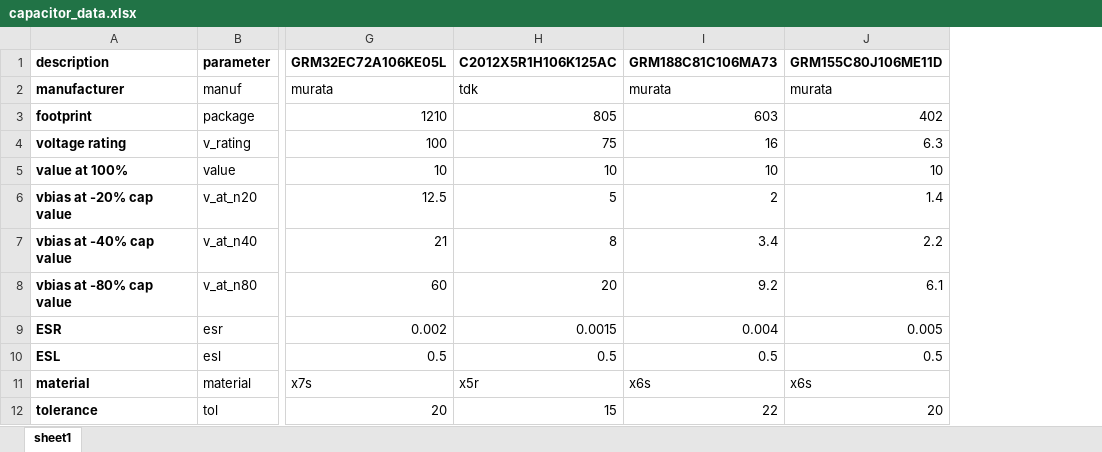
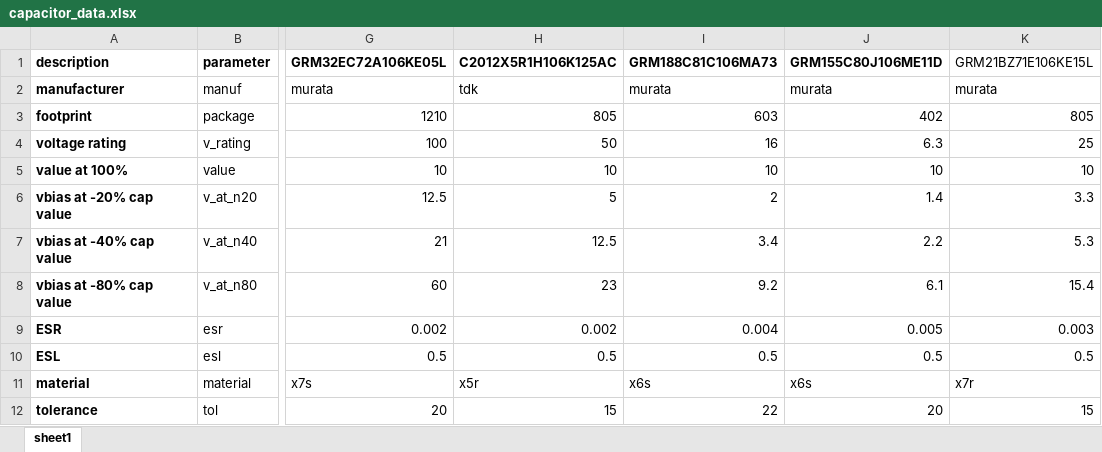
Before and after one commit to grkidwell/pdis_2or3lvl_bb, an Excel workbook: data/capacitor_data.xlsx, sheet sheet1, drawn as a sheet; only a part is shown, gaps mark what is left out; values as stored, in another font and other column widths than the file's, no borders; the diff names each change by its address in the sheet, - before the commit and + after, or states it on an @@ line.

```diff
--- a/data/capacitor_data.xlsx (sheet sheet1)
+++ b/data/capacitor_data.xlsx (sheet sheet1)
+column K (GRM21BZ71E106KE15L), rows 2-12: murata | 805 | 25 | 10 | 3.3 | 5.3 | 15.4 | 0.003 | 0.5 | x7r | 15
-H4 (C2012X5R1H106K125AC): 75
+H4 (C2012X5R1H106K125AC): 50
-H7 (C2012X5R1H106K125AC): 8
+H7 (C2012X5R1H106K125AC): 12.5
-H8 (C2012X5R1H106K125AC): 20
+H8 (C2012X5R1H106K125AC): 23
-H9 (C2012X5R1H106K125AC): 0.0015
+H9 (C2012X5R1H106K125AC): 0.002
```
Also changed, not shown: data/cyntec_inductor_data.xlsx, data/ic_params.xlsx, 27 other files.
